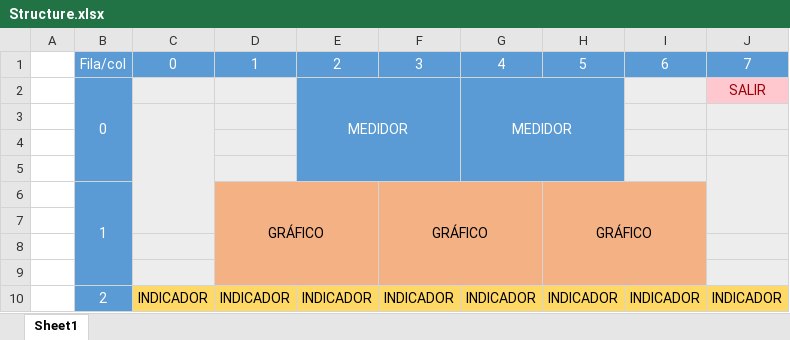
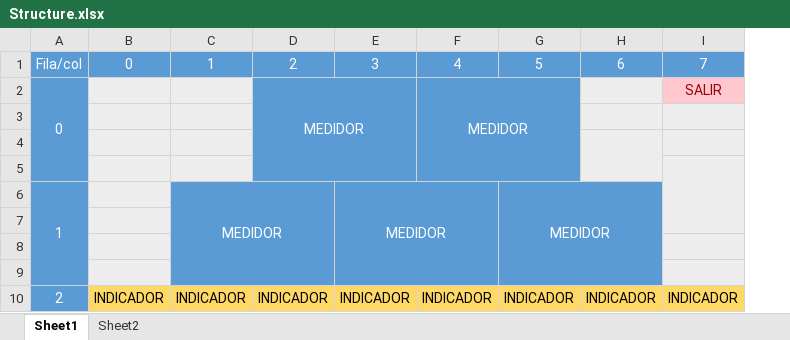
Before and after one commit to marcos-castrillo/instrumental_panel, an Excel workbook: docs/Structure.xlsx, sheet Sheet1, drawn as a sheet; values as stored, in another font and other column widths than the file's, no borders; removed rows and columns are numbered as before the commit, all else as after; the diff names each change by its address in the sheet, - before the commit and + after, or states it on an @@ line.

```diff
--- a/docs/Structure.xlsx (sheet Sheet1)
+++ b/docs/Structure.xlsx (sheet Sheet1)
+sheet tab: Sheet2
-column A, empty
-C3:C7 merged
+H4:H5 merged
-C6: GRÁFICO
+C6: MEDIDOR
-C6:H9 fill: #F4B183
+C6:H9 fill: #5B9BD5
-C6 text colour: black
+C6 text colour: #FFFFFF
-E6: GRÁFICO
+E6: MEDIDOR
-E6 text colour: black
+E6 text colour: #FFFFFF
-G6: GRÁFICO
+G6: MEDIDOR
-G6 text colour: black
+G6 text colour: #FFFFFF
```
Also changed, not shown: 5 other files.
